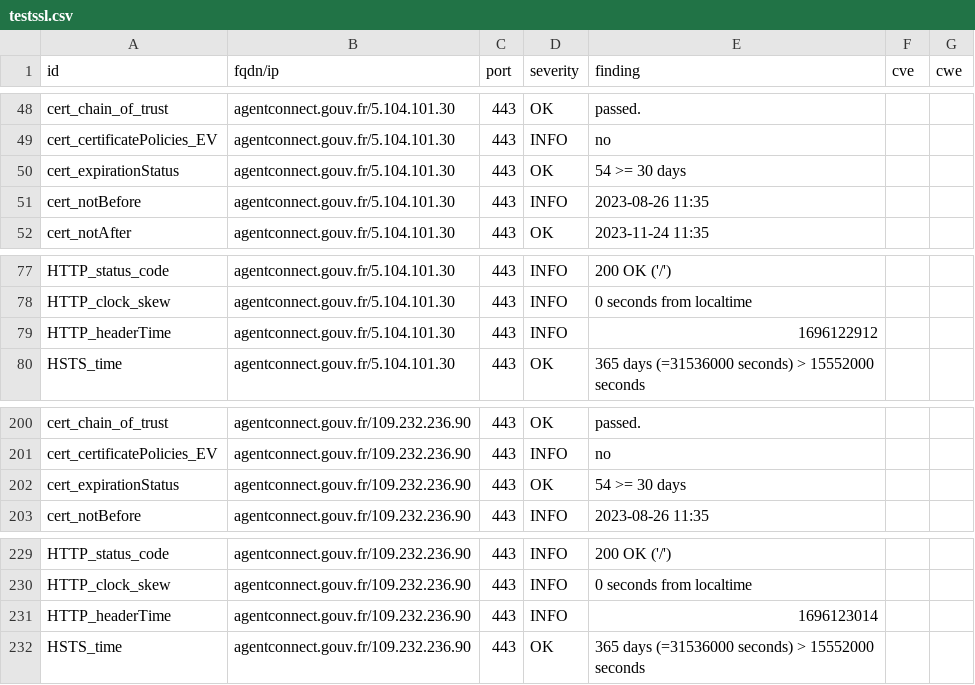
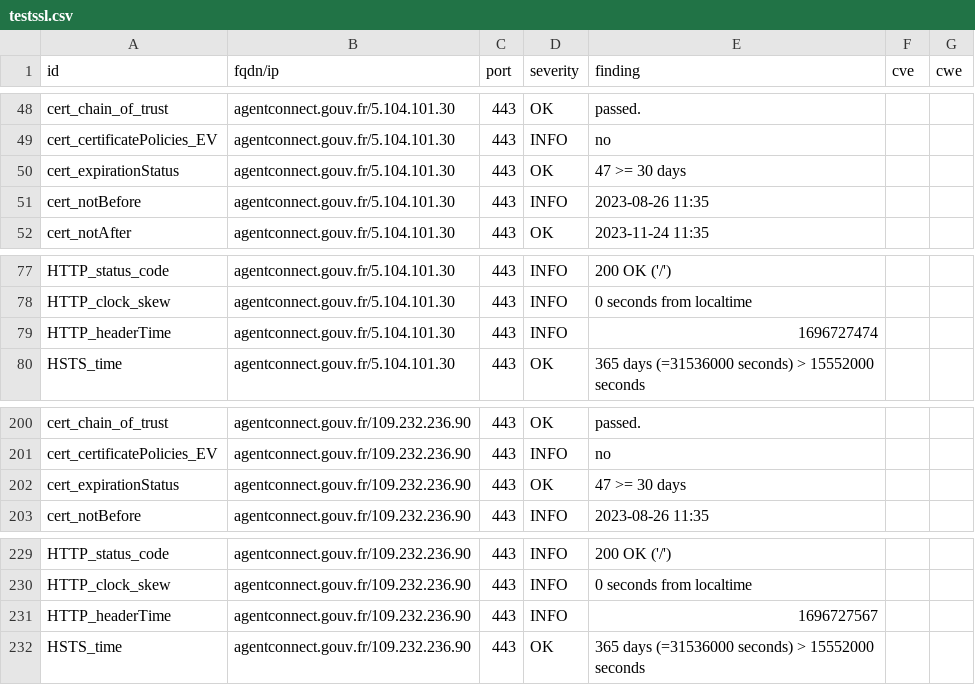
Before and after one commit to betagouv/dashlord-operateur, a CSV file: results/aHR0cHM6Ly9hZ2VudGNvbm5lY3QuZ291di5mcg==/testssl.csv, drawn as a sheet; only a part is shown, gaps mark what is left out.

```diff
--- a/results/aHR0cHM6Ly9hZ2VudGNvbm5lY3QuZ291di5mcg==/testssl.csv
+++ b/results/aHR0cHM6Ly9hZ2VudGNvbm5lY3QuZ291di5mcg==/testssl.csv
@@ -49,3 +49,3 @@
 "cert_certificatePolicies_EV","agentconnect.gouv.fr/5.104.101.30","443","INFO","no","",""
-"cert_expirationStatus","agentconnect.gouv.fr/5.104.101.30","443","OK","54 >= 30 days","",""
+"cert_expirationStatus","agentconnect.gouv.fr/5.104.101.30","443","OK","47 >= 30 days","",""
 "cert_notBefore","agentconnect.gouv.fr/5.104.101.30","443","INFO","2023-08-26 11:35","",""
@@ -78,3 +78,3 @@
 "HTTP_clock_skew","agentconnect.gouv.fr/5.104.101.30","443","INFO","0 seconds from localtime","",""
-"HTTP_headerTime","agentconnect.gouv.fr/5.104.101.30","443","INFO","1696122912","",""
+"HTTP_headerTime","agentconnect.gouv.fr/5.104.101.30","443","INFO","1696727474","",""
 "HSTS_time","agentconnect.gouv.fr/5.104.101.30","443","OK","365 days (=31536000 seconds) > 15552000 seconds","",""
@@ -201,3 +201,3 @@
 "cert_certificatePolicies_EV","agentconnect.gouv.fr/109.232.236.90","443","INFO","no","",""
-"cert_expirationStatus","agentconnect.gouv.fr/109.232.236.90","443","OK","54 >= 30 days","",""
+"cert_expirationStatus","agentconnect.gouv.fr/109.232.236.90","443","OK","47 >= 30 days","",""
 "cert_notBefore","agentconnect.gouv.fr/109.232.236.90","443","INFO","2023-08-26 11:35","",""
@@ -230,3 +230,3 @@
 "HTTP_clock_skew","agentconnect.gouv.fr/109.232.236.90","443","INFO","0 seconds from localtime","",""
-"HTTP_headerTime","agentconnect.gouv.fr/109.232.236.90","443","INFO","1696123014","",""
+"HTTP_headerTime","agentconnect.gouv.fr/109.232.236.90","443","INFO","1696727567","",""
 "HSTS_time","agentconnect.gouv.fr/109.232.236.90","443","OK","365 days (=31536000 seconds) > 15552000 seconds","",""
```
Also changed, not shown: 13 other files.
